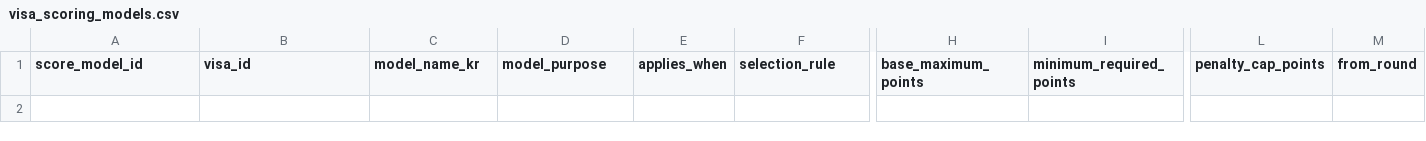
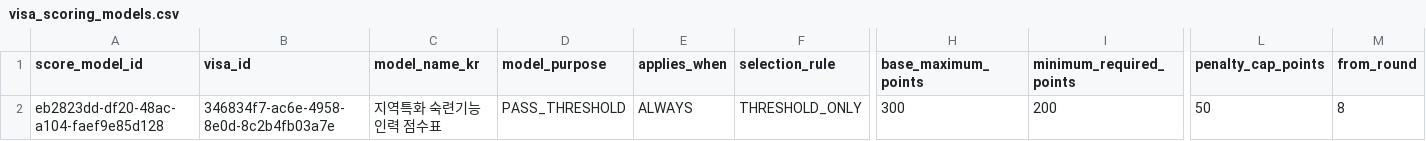
Before and after one commit to team-hansori/visa-data, a CSV file: extraction/common_v2/visa_scoring_models.csv, drawn as a sheet; only a part is shown, gaps mark what is left out; rows hold the shown columns only; the diff names each change by its address in the sheet, - before the commit and + after, or states it on an @@ line.

Commit message:
migrate: E-7-4R K-POINT 점수표·8차 쿼터 이관 (#44)
extraction/B_E-7-4R의 K-POINT 점수 모델 1개·점수 항목 29개(SCORE-011~0533)와
8차 공고 충북 쿼터 스냅샷(배정 542/추천 246/미소모 10/소진 236/잔여 306)을
공통 스키마 v2(visa_scoring_models/visa_scoring_items/visa_quota_policies/
visa_quota_snapshots)로 이관한다. mapping_status=PENDING이지만
review_decision=reclassified/approved로 확인된 행만 입력으로 사용했다
(source_record_mappings.csv는 변경하지 않음).

visa_quota_snapshots.parent_scope_name을 nullable로 완화한다 — PROVINCE
스코프인 이번 스냅샷처럼 상위 지역이 없는 행이 실제로 존재함을 확인했다
(Task 3 fix round 1이 예고한 조건).

```diff
--- a/extraction/common_v2/visa_scoring_models.csv
+++ b/extraction/common_v2/visa_scoring_models.csv
+row 2: eb2823dd-df20-48ac-a104-faef9e85d128 | 346834f7-ac6e-4958-8e0d-8c2b4fb03a7e | 지역특화 숙련기능인력 점수표 | PASS_THRESHOLD | ALWAYS | THRESHOLD_ONLY | 300 | 200 | 50 | 8
```
Also changed, not shown: extraction/common_v2/visa_quota_policies.csv, extraction/common_v2/visa_quota_snapshots.csv, 3 other files.
